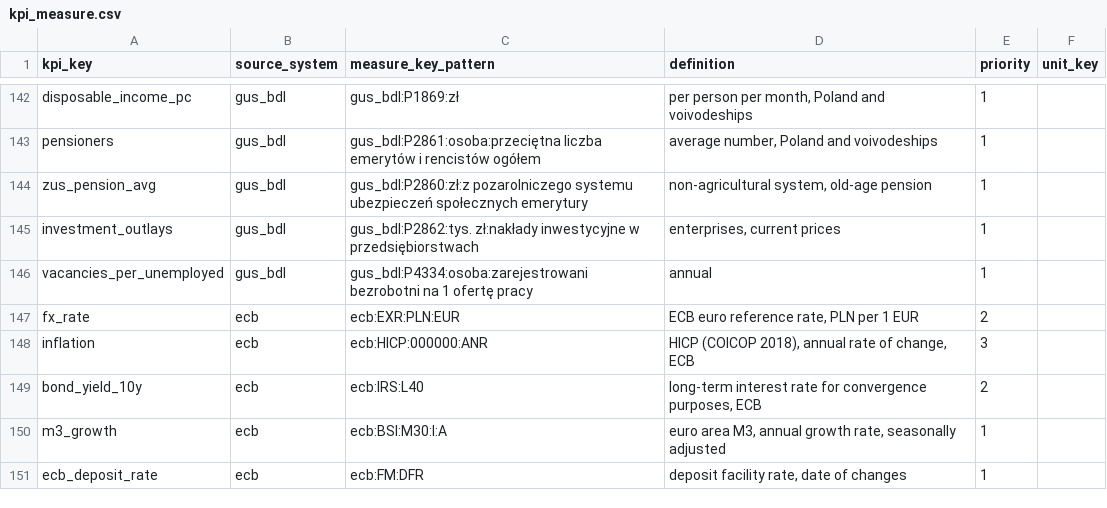
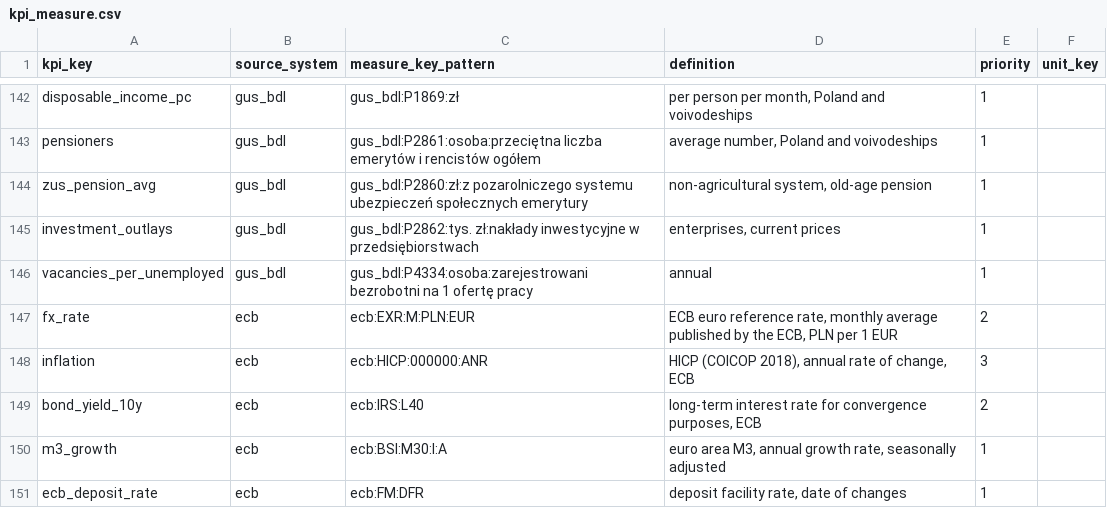
Before and after one commit to zohelo/zohelo-data, a CSV file: warehouse/seeds/kpi_measure.csv, drawn as a sheet; only a part is shown, gaps mark what is left out.

```diff
--- a/warehouse/seeds/kpi_measure.csv
+++ b/warehouse/seeds/kpi_measure.csv
@@ -146,3 +146,3 @@ investment_outlays,gus_bdl,gus_bdl:P2862:tys. zł:nakłady inwestycyjne w przeds
 vacancies_per_unemployed,gus_bdl,gus_bdl:P4334:osoba:zarejestrowani bezrobotni na 1 ofertę pracy,annual,1,
-fx_rate,ecb,ecb:EXR:PLN:EUR,"ECB euro reference rate, PLN per 1 EUR",2,
+fx_rate,ecb,ecb:EXR:M:PLN:EUR,"ECB euro reference rate, monthly average published by the ECB, PLN per 1 EUR",2,
 inflation,ecb,ecb:HICP:000000:ANR,"HICP (COICOP 2018), annual rate of change, ECB",3,
```
Also changed, not shown: warehouse/seeds/kpi.csv, warehouse/seeds/kpi_v2_map.csv, 12 other files.
